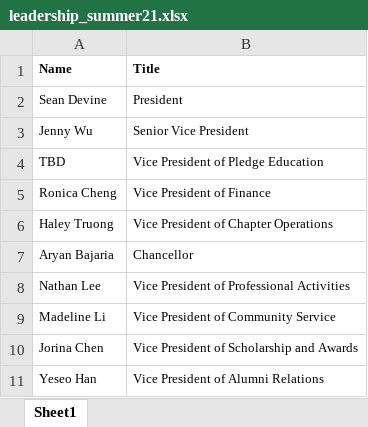
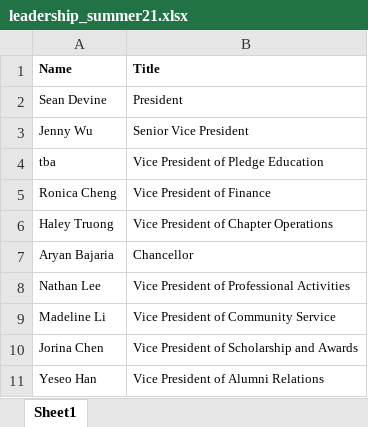
Before and after one commit to dspuci/dspuci-website-gatsby, an Excel workbook: src/data/summer21/leadership_summer21.xlsx, sheet Sheet1, drawn as a sheet; values as stored, in another font and other column widths than the file's, no borders; the diff names each change by its address in the sheet, - before the commit and + after, or states it on an @@ line.

```diff
--- a/src/data/summer21/leadership_summer21.xlsx (sheet Sheet1)
+++ b/src/data/summer21/leadership_summer21.xlsx (sheet Sheet1)
-A4 (Name): TBD
+A4 (Name): tba
```
Also changed, not shown: src/data/summer21/bios_summer21.xlsx.
